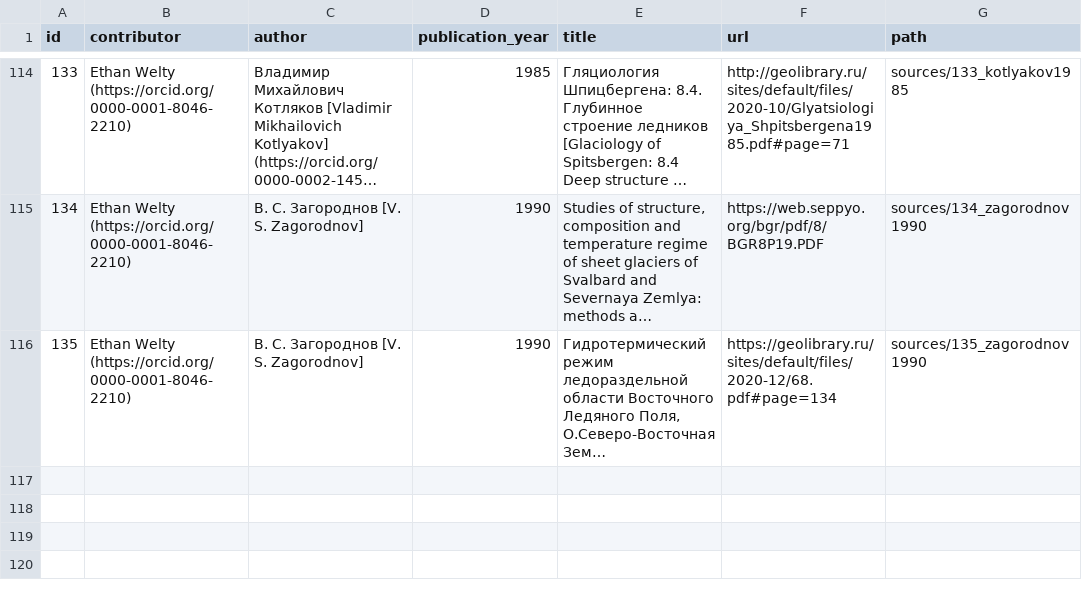
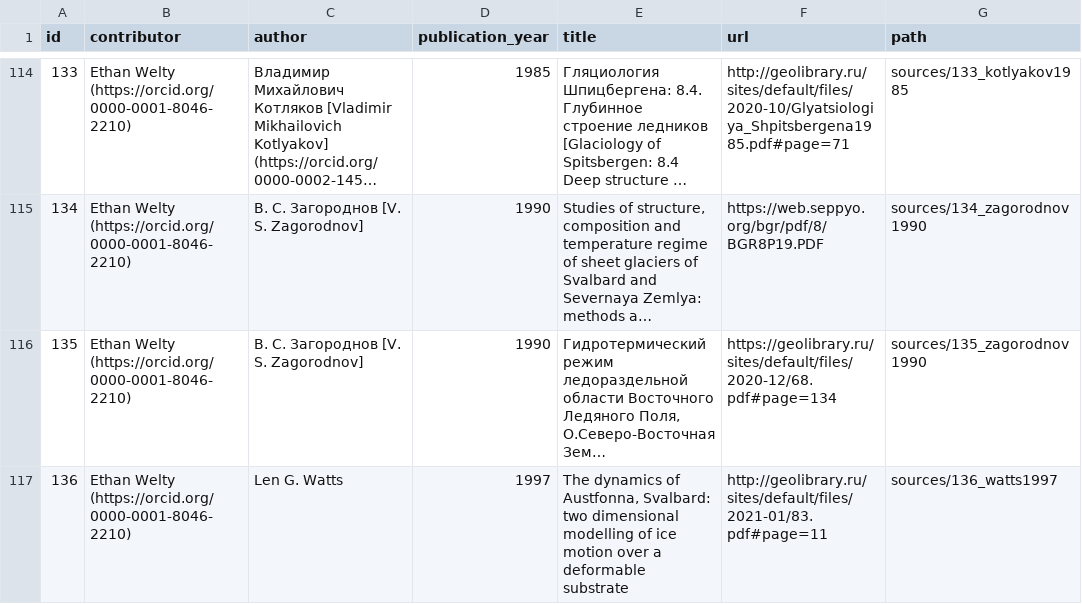
Before and after one commit to mjacqu/glenglat, a CSV file: data/source.csv, drawn as a sheet; only a part is shown, gaps mark what is left out; long unchanged cells end in …; the diff names each change by its address in the sheet, - before the commit and + after, or states it on an @@ line.

Commit message:
Replace Austfonna 1997 in Kotlyakov 2004 with Watts 1997

```diff
--- a/data/source.csv
+++ b/data/source.csv
+row 117: 136 | Ethan Welty (https://orcid.org/0000-0001-8046-2210) | Len G. Watts | 1997 | The dynamics of Austfonna, Svalbard: two dimensional modelling of ice motion over a deformable substrate | http://geolibrary.ru/sites/default/files/2021-01/83.pdf#page=11 | sources/136_watts1997
```
Also changed, not shown: data/borehole.csv, data/measurement.csv, 6 other files.
